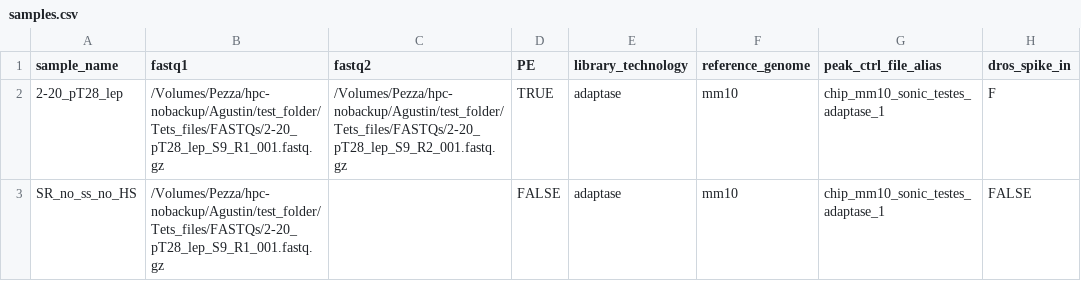
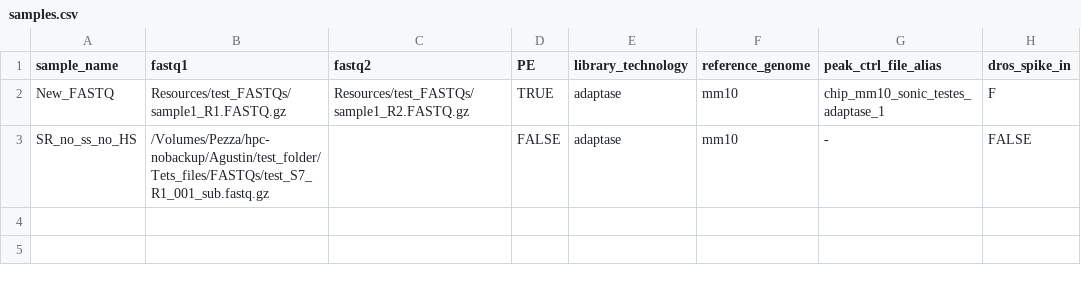
Before and after one commit to PezzaLab/ChIPseq_Analysis_Snakemake, a CSV file: Config/samples.csv, drawn as a sheet; only a part is shown; the diff names each change by its address in the sheet, - before the commit and + after, or states it on an @@ line.

```diff
--- a/Config/samples.csv
+++ b/Config/samples.csv
-A2 (sample_name): 2-20_pT28_lep
+A2 (sample_name): New_FASTQ
-B2 (fastq1): /Volumes/Pezza/hpc-nobackup/Agustin/test_folder/Tets_files/FASTQs/2-20_pT28_lep_S9_R1_001.fastq.gz
+B2 (fastq1): Resources/test_FASTQs/sample1_R1.FASTQ.gz
-C2 (fastq2): /Volumes/Pezza/hpc-nobackup/Agustin/test_folder/Tets_files/FASTQs/2-20_pT28_lep_S9_R2_001.fastq.gz
+C2 (fastq2): Resources/test_FASTQs/sample1_R2.FASTQ.gz
-B3 (fastq1): /Volumes/Pezza/hpc-nobackup/Agustin/test_folder/Tets_files/FASTQs/2-20_pT28_lep_S9_R1_001.fastq.gz
+B3 (fastq1): /Volumes/Pezza/hpc-nobackup/Agustin/test_folder/Tets_files/FASTQs/test_S7_R1_001_sub.fastq.gz
-G3 (peak_ctrl_file_alias): chip_mm10_sonic_testes_adaptase_1
+G3 (peak_ctrl_file_alias): -
```
Also changed, not shown: 1 other file.
